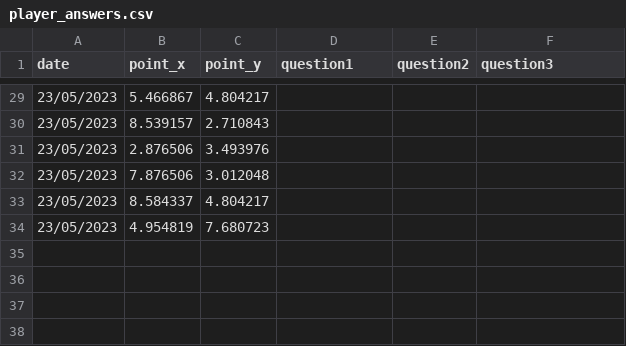
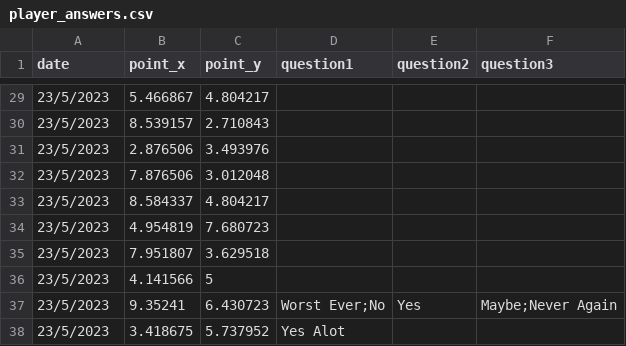
Before and after one commit to jovitaanderson/sc-survey, a CSV file: TestingWinForms/bin/Debug/player_answers.csv, drawn as a sheet; only a part is shown, gaps mark what is left out; the diff covers the shown part only.

```diff
--- a/TestingWinForms/bin/Debug/player_answers.csv
+++ b/TestingWinForms/bin/Debug/player_answers.csv
@@ -29,6 +29,10 @@ date,point_x,point_y,question1,question2,question3
-23/05/2023,5.466867,4.804217,,,
-23/05/2023,8.539157,2.710843,,,
-23/05/2023,2.876506,3.493976,,,
-23/05/2023,7.876506,3.012048,,,
-23/05/2023,8.584337,4.804217,,,
-23/05/2023,4.954819,7.680723
+23/5/2023,5.466867,4.804217,,,
+23/5/2023,8.539157,2.710843,,,
+23/5/2023,2.876506,3.493976,,,
+23/5/2023,7.876506,3.012048,,,
+23/5/2023,8.584337,4.804217,,,
+23/5/2023,4.954819,7.680723,,,
+23/5/2023,7.951807,3.629518,,,
+23/5/2023,4.141566,5,,,
+23/5/2023,9.35241,6.430723,Worst Ever;No,Yes,Maybe;Never Again
+23/5/2023,3.418675,5.737952,Yes Alot,,
```
Also changed, not shown: 27 edited cells elsewhere in this file, 7 other files.
